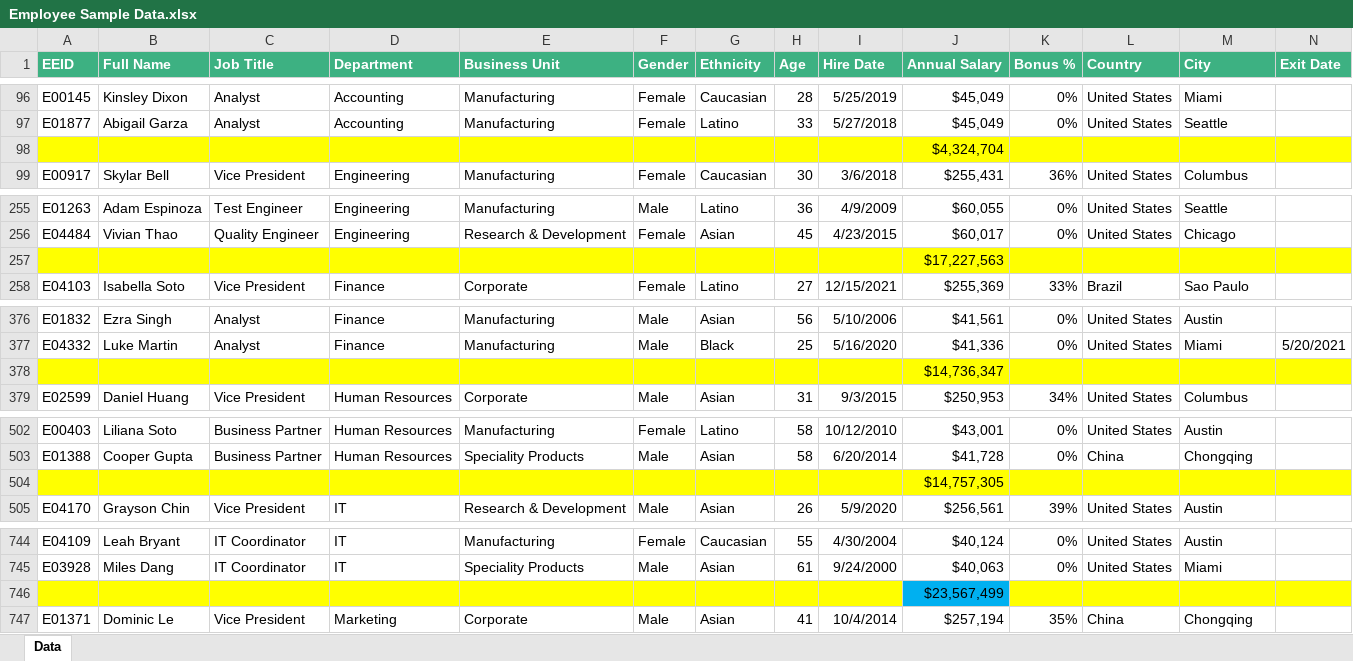
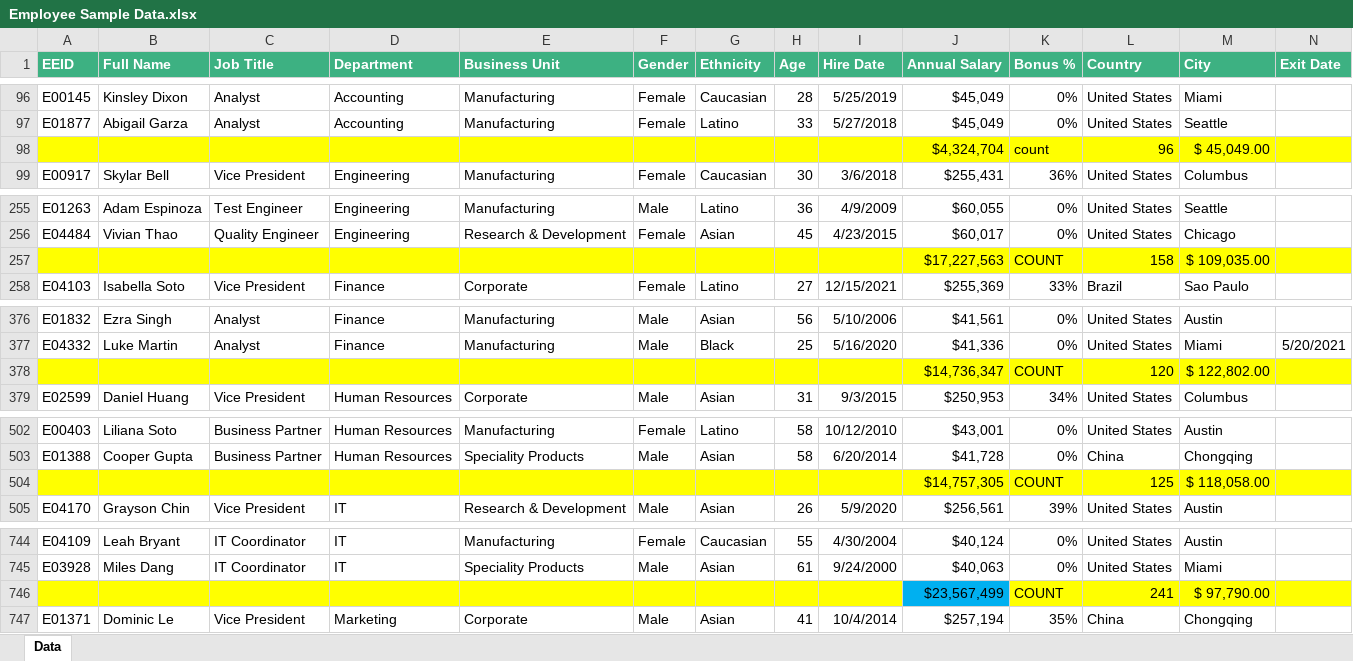
Before and after one commit to maggiefriend/EmployeeSampleData, an Excel workbook: Employee Sample Data.xlsx, sheet Data, drawn as a sheet; only a part is shown, gaps mark what is left out; values as stored, in another font and other column widths than the file's, no borders; table styles not drawn; removed rows and columns are numbered as before the commit, all else as after; rows hold the shown columns only; the diff covers the shown part only; the diff names each change by its address in the sheet, - before the commit and + after, or states it on an @@ line.

Commit message:
Add files via upload

```diff
--- a/Employee Sample Data.xlsx (sheet Data)
+++ b/Employee Sample Data.xlsx (sheet Data)
-row 98:  |  |  |  |  |  |  |  |  | $4,324,704
+row 98:  |  |  |  |  |  |  |  |  | $4,324,704 | count | 96 | $ 45,049.00
-row 257:  |  |  |  |  |  |  |  |  | $17,227,563
+row 257:  |  |  |  |  |  |  |  |  | $17,227,563 | COUNT | 158 | $ 109,035.00
-row 378:  |  |  |  |  |  |  |  |  | $14,736,347
+row 378:  |  |  |  |  |  |  |  |  | $14,736,347 | COUNT | 120 | $ 122,802.00
-row 504:  |  |  |  |  |  |  |  |  | $14,757,305
+row 504:  |  |  |  |  |  |  |  |  | $14,757,305 | COUNT | 125 | $ 118,058.00
-row 746:  |  |  |  |  |  |  |  |  | $23,567,499
+row 746:  |  |  |  |  |  |  |  |  | $23,567,499 | COUNT | 241 | $ 97,790.00
```
Also changed, not shown: 2 added rows, 2 removed rows, 2 edited cells and cell formats elsewhere in this sheet.
